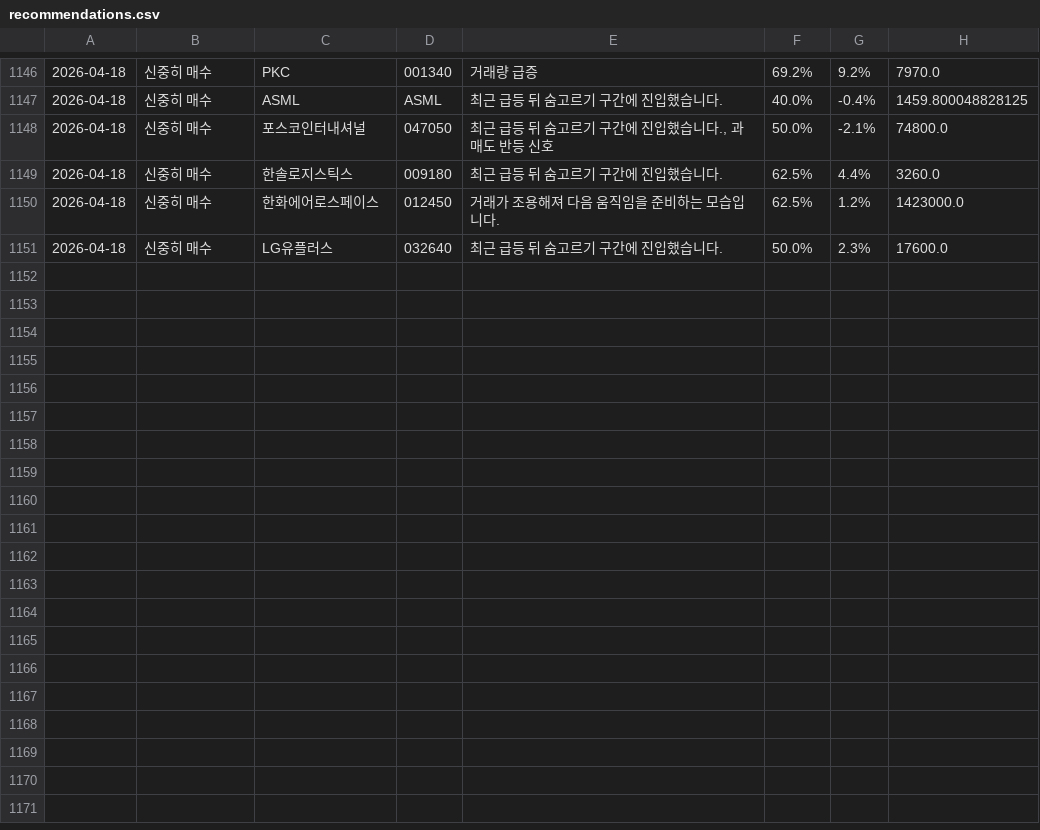
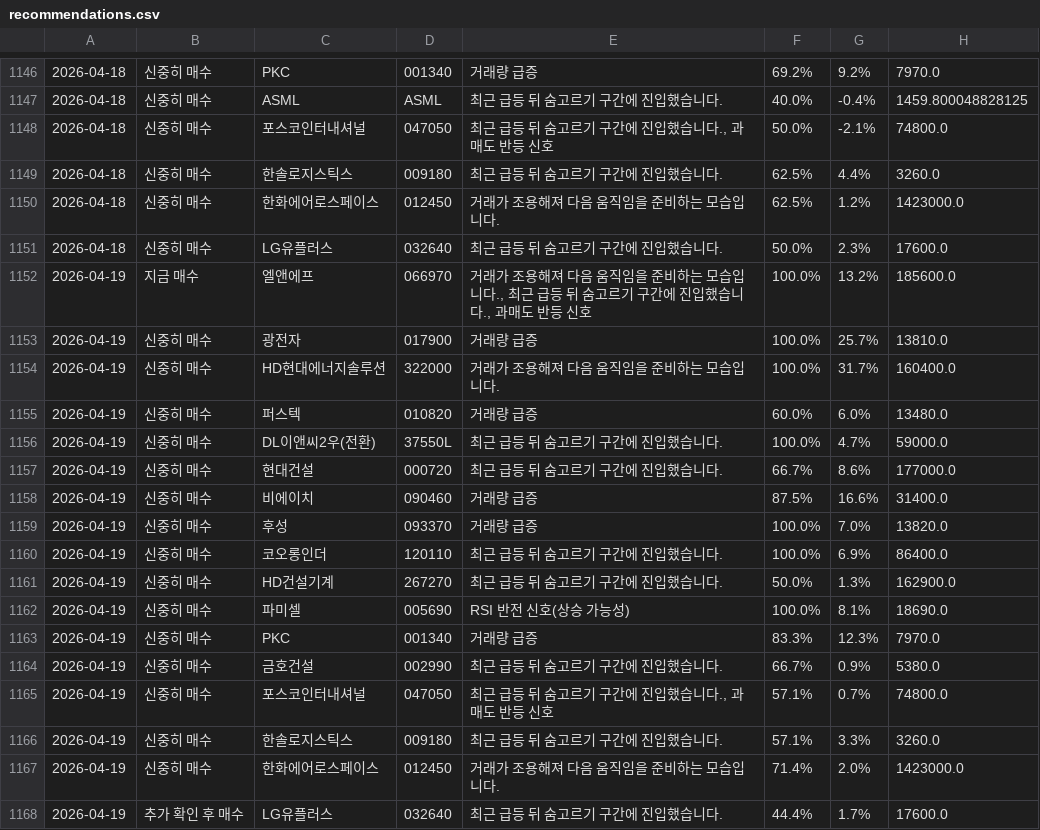
Before and after one commit to wansang/finance, a CSV file: recommendations.csv, drawn as a sheet; only a part is shown, gaps mark what is left out.

```diff
--- a/recommendations.csv
+++ b/recommendations.csv
@@ -1151 +1151,18 @@
 2026-04-18,신중히 매수,LG유플러스,032640,최근 급등 뒤 숨고르기 구간에 진입했습니다.,50.0%,2.3%,17600.0
+2026-04-19,지금 매수,엘앤에프,066970,"거래가 조용해져 다음 움직임을 준비하는 모습입니다., 최근 급등 뒤 숨고르기 구간에 진입했습니다., 과매도 반등 신호",100.0%,13.2%,185600.0
+2026-04-19,신중히 매수,광전자,017900,거래량 급증,100.0%,25.7%,13810.0
+2026-04-19,신중히 매수,HD현대에너지솔루션,322000,거래가 조용해져 다음 움직임을 준비하는 모습입니다.,100.0%,31.7%,160400.0
+2026-04-19,신중히 매수,퍼스텍,010820,거래량 급증,60.0%,6.0%,13480.0
+2026-04-19,신중히 매수,DL이앤씨2우(전환),37550L,최근 급등 뒤 숨고르기 구간에 진입했습니다.,100.0%,4.7%,59000.0
+2026-04-19,신중히 매수,현대건설,000720,최근 급등 뒤 숨고르기 구간에 진입했습니다.,66.7%,8.6%,177000.0
+2026-04-19,신중히 매수,비에이치,090460,거래량 급증,87.5%,16.6%,31400.0
+2026-04-19,신중히 매수,후성,093370,거래량 급증,100.0%,7.0%,13820.0
+2026-04-19,신중히 매수,코오롱인더,120110,최근 급등 뒤 숨고르기 구간에 진입했습니다.,100.0%,6.9%,86400.0
+2026-04-19,신중히 매수,HD건설기계,267270,최근 급등 뒤 숨고르기 구간에 진입했습니다.,50.0%,1.3%,162900.0
+2026-04-19,신중히 매수,파미셀,005690,RSI 반전 신호(상승 가능성),100.0%,8.1%,18690.0
+2026-04-19,신중히 매수,PKC,001340,거래량 급증,83.3%,12.3%,7970.0
+2026-04-19,신중히 매수,금호건설,002990,최근 급등 뒤 숨고르기 구간에 진입했습니다.,66.7%,0.9%,5380.0
+2026-04-19,신중히 매수,포스코인터내셔널,047050,"최근 급등 뒤 숨고르기 구간에 진입했습니다., 과매도 반등 신호",57.1%,0.7%,74800.0
+2026-04-19,신중히 매수,한솔로지스틱스,009180,최근 급등 뒤 숨고르기 구간에 진입했습니다.,57.1%,3.3%,3260.0
+2026-04-19,신중히 매수,한화에어로스페이스,012450,거래가 조용해져 다음 움직임을 준비하는 모습입니다.,71.4%,2.0%,1423000.0
+2026-04-19,추가 확인 후 매수,LG유플러스,032640,최근 급등 뒤 숨고르기 구간에 진입했습니다.,44.4%,1.7%,17600.0
```
